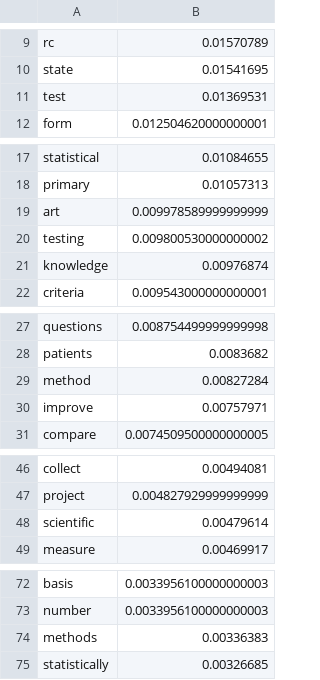
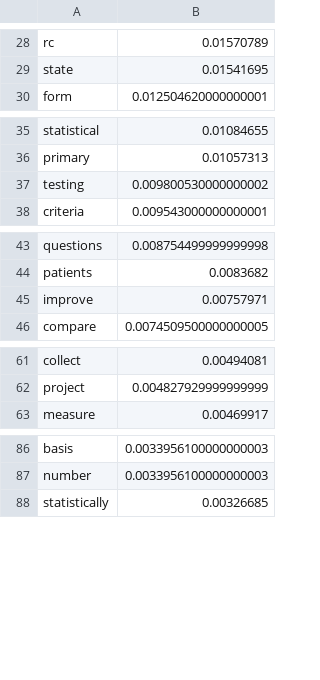
Before and after one commit to skoulouzis/E-CO-2, a CSV file: Competences/scientific_research_methods/scientific_research_methods-DSRM05_Contribute_research_objectives/DSRM06.csv, drawn as a sheet; only a part is shown, gaps mark what is left out; the diff covers the shown part only.

```diff
--- a/Competences/scientific_research_methods/scientific_research_methods-DSRM05_Contribute_research_objectives/DSRM06.csv
+++ b/Competences/scientific_research_methods/scientific_research_methods-DSRM05_Contribute_research_objectives/DSRM06.csv
@@ -10,3 +29,2 @@ rc,0.01570789
 state,0.01541695
-test,0.01369531
 form,0.012504620000000001
@@ -18,5 +36,3 @@ statistical,0.01084655
 primary,0.01057313
-art,0.009978589999999999
 testing,0.009800530000000002
-knowledge,0.00976874
 criteria,0.009543000000000001
@@ -28,3 +44,2 @@ questions,0.008754499999999998
 patients,0.0083682
-method,0.00827284
 improve,0.00757971
@@ -47,3 +62,2 @@ collect,0.00494081
 project,0.004827929999999999
-scientific,0.00479614
 measure,0.00469917
@@ -73,3 +87,2 @@ basis,0.0033956100000000003
 number,0.0033956100000000003
-methods,0.00336383
 statistically,0.00326685
```
Also changed, not shown: 21 added rows and 63 removed rows elsewhere in this file, Competences/data_management_curation/data_management_curation-DSDM01_Data_Management_Plan/DSDM01.csv, Competences/data_management_curation/data_management_curation-DSDM03_Data_collection_and_Integration/DSDM03.csv, 8 other files.
